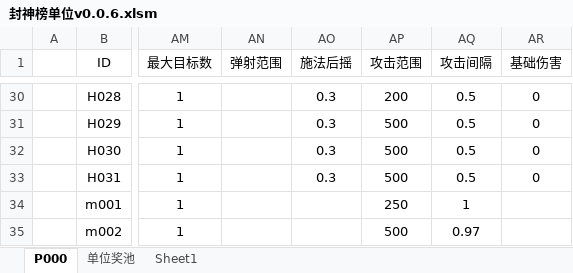
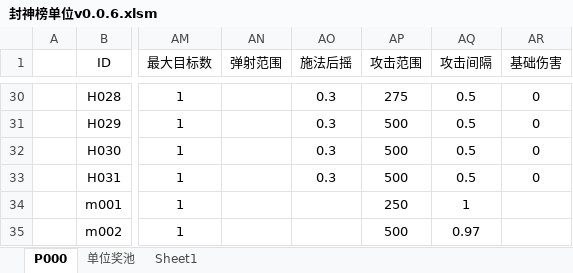
Before and after one commit to MageEgg/MageGame, an Excel workbook: 封神榜单位v0.0.6.xlsm, sheet P000, drawn as a sheet; only a part is shown, gaps mark what is left out; values as stored, in another font and other column widths than the file's, no borders; the diff covers the shown part only; the diff names each change by its address in the sheet, - before the commit and + after, or states it on an @@ line.

```diff
--- a/封神榜单位v0.0.6.xlsm (sheet P000)
+++ b/封神榜单位v0.0.6.xlsm (sheet P000)
-AP30 (攻击范围): 200
+AP30 (攻击范围): 275
```
Also changed, not shown: 17 edited cells elsewhere in this sheet, 封神榜物品v0.0.27.xlsm, 17 other files.
